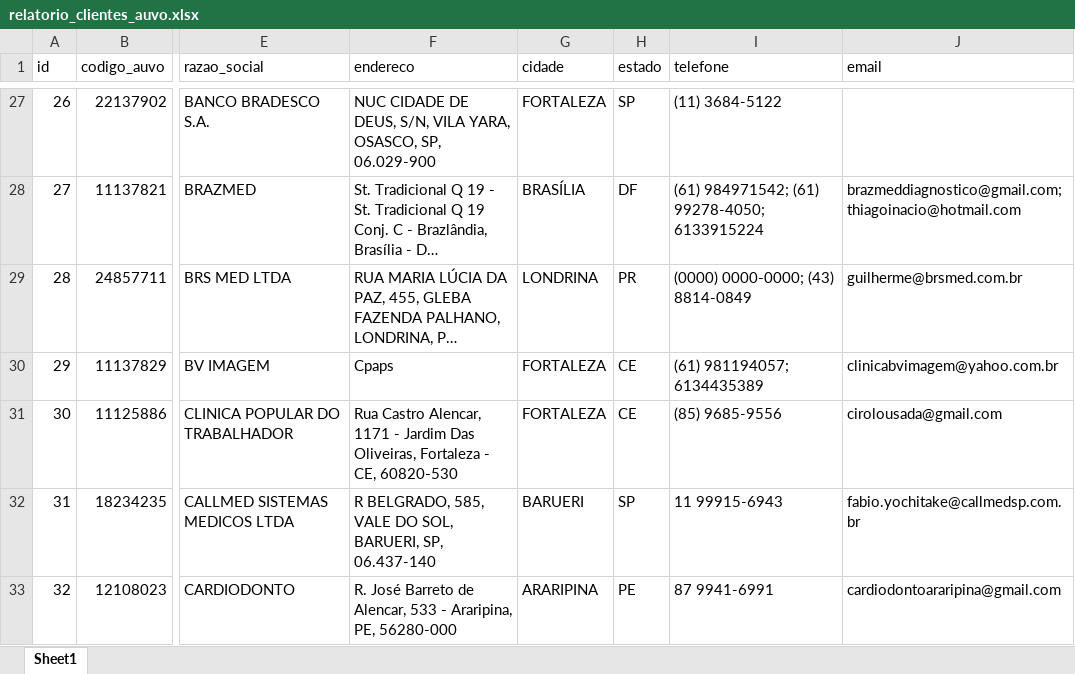
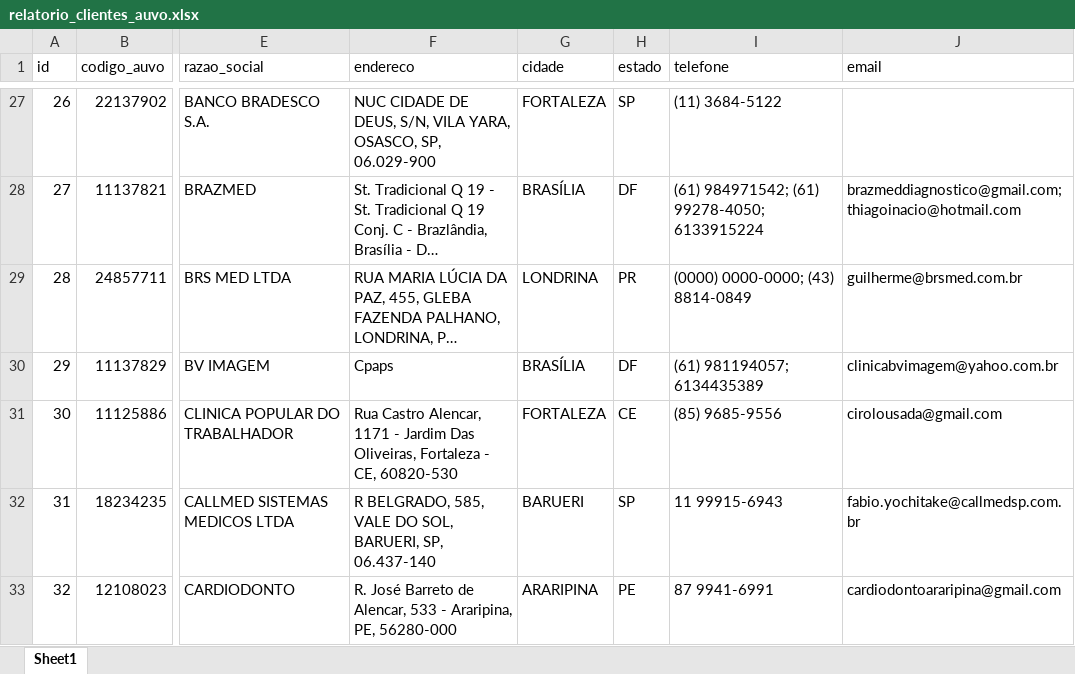
Before and after one commit to nettovitoriano-blip/emed-app, an Excel workbook: relatorio_clientes_auvo.xlsx, sheet Sheet1, drawn as a sheet; only a part is shown, gaps mark what is left out; long unchanged cells end in …; values as stored, in another font and other column widths than the file's, no borders; the diff covers the shown part only; the diff names each change by its address in the sheet, - before the commit and + after, or states it on an @@ line.

```diff
--- a/relatorio_clientes_auvo.xlsx (sheet Sheet1)
+++ b/relatorio_clientes_auvo.xlsx (sheet Sheet1)
-G30 (cidade): FORTALEZA
+G30 (cidade): BRASÍLIA
-H30 (estado): CE
+H30 (estado): DF
```
Also changed, not shown: 62 edited cells elsewhere in this sheet, relatorio_parque_instalado_auvo.xlsx, 1 other file.
